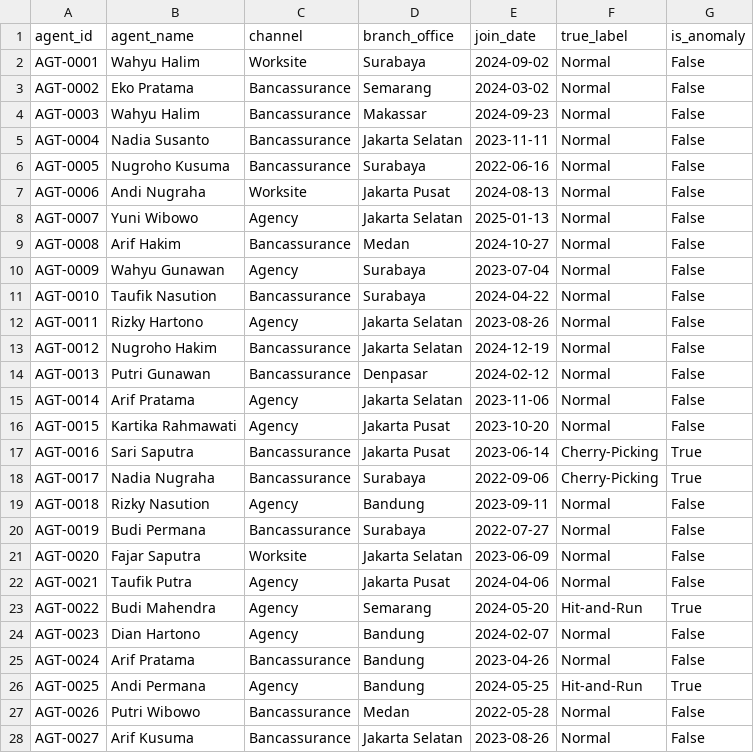
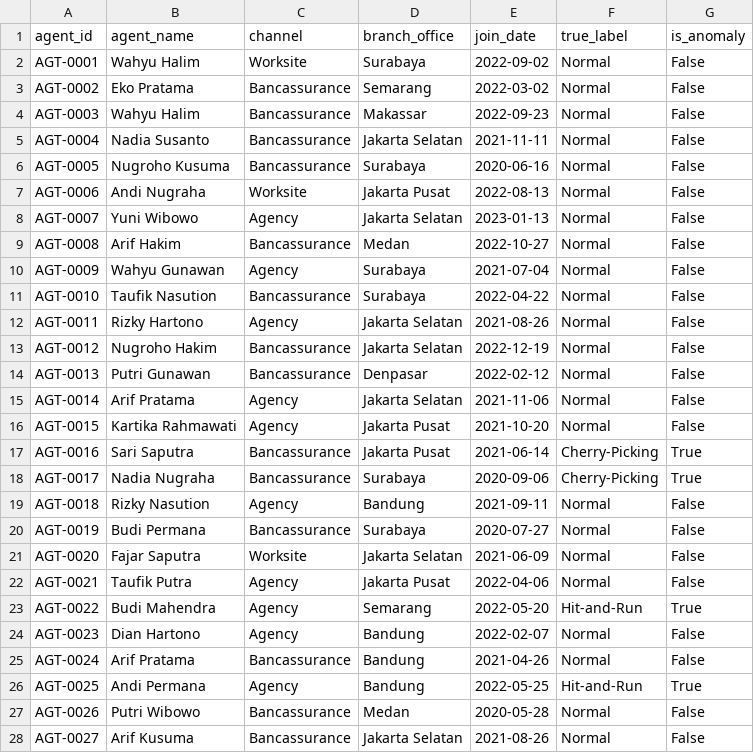
Before and after one commit to brianilham/analisis-kohort-paydi, a CSV file: data/agents.csv, drawn as a sheet; only a part is shown; the diff covers the shown part only.

```diff
--- a/data/agents.csv
+++ b/data/agents.csv
@@ -1,28 +1,28 @@
 agent_id,agent_name,channel,branch_office,join_date,true_label,is_anomaly
-AGT-0001,Wahyu Halim,Worksite,Surabaya,2024-09-02,Normal,False
-AGT-0002,Eko Pratama,Bancassurance,Semarang,2024-03-02,Normal,False
-AGT-0003,Wahyu Halim,Bancassurance,Makassar,2024-09-23,Normal,False
-AGT-0004,Nadia Susanto,Bancassurance,Jakarta Selatan,2023-11-11,Normal,False
-AGT-0005,Nugroho Kusuma,Bancassurance,Surabaya,2022-06-16,Normal,False
-AGT-0006,Andi Nugraha,Worksite,Jakarta Pusat,2024-08-13,Normal,False
-AGT-0007,Yuni Wibowo,Agency,Jakarta Selatan,2025-01-13,Normal,False
-AGT-0008,Arif Hakim,Bancassurance,Medan,2024-10-27,Normal,False
-AGT-0009,Wahyu Gunawan,Agency,Surabaya,2023-07-04,Normal,False
-AGT-0010,Taufik Nasution,Bancassurance,Surabaya,2024-04-22,Normal,False
-AGT-0011,Rizky Hartono,Agency,Jakarta Selatan,2023-08-26,Normal,False
-AGT-0012,Nugroho Hakim,Bancassurance,Jakarta Selatan,2024-12-19,Normal,False
-AGT-0013,Putri Gunawan,Bancassurance,Denpasar,2024-02-12,Normal,False
-AGT-0014,Arif Pratama,Agency,Jakarta Selatan,2023-11-06,Normal,False
-AGT-0015,Kartika Rahmawati,Agency,Jakarta Pusat,2023-10-20,Normal,False
-AGT-0016,Sari Saputra,Bancassurance,Jakarta Pusat,2023-06-14,Cherry-Picking,True
-AGT-0017,Nadia Nugraha,Bancassurance,Surabaya,2022-09-06,Cherry-Picking,True
-AGT-0018,Rizky Nasution,Agency,Bandung,2023-09-11,Normal,False
-AGT-0019,Budi Permana,Bancassurance,Surabaya,2022-07-27,Normal,False
-AGT-0020,Fajar Saputra,Worksite,Jakarta Selatan,2023-06-09,Normal,False
-AGT-0021,Taufik Putra,Agency,Jakarta Pusat,2024-04-06,Normal,False
-AGT-0022,Budi Mahendra,Agency,Semarang,2024-05-20,Hit-and-Run,True
-AGT-0023,Dian Hartono,Agency,Bandung,2024-02-07,Normal,False
-AGT-0024,Arif Pratama,Bancassurance,Bandung,2023-04-26,Normal,False
-AGT-0025,Andi Permana,Agency,Bandung,2024-05-25,Hit-and-Run,True
-AGT-0026,Putri Wibowo,Bancassurance,Medan,2022-05-28,Normal,False
-AGT-0027,Arif Kusuma,Bancassurance,Jakarta Selatan,2023-08-26,Normal,False
+AGT-0001,Wahyu Halim,Worksite,Surabaya,2022-09-02,Normal,False
+AGT-0002,Eko Pratama,Bancassurance,Semarang,2022-03-02,Normal,False
+AGT-0003,Wahyu Halim,Bancassurance,Makassar,2022-09-23,Normal,False
+AGT-0004,Nadia Susanto,Bancassurance,Jakarta Selatan,2021-11-11,Normal,False
+AGT-0005,Nugroho Kusuma,Bancassurance,Surabaya,2020-06-16,Normal,False
+AGT-0006,Andi Nugraha,Worksite,Jakarta Pusat,2022-08-13,Normal,False
+AGT-0007,Yuni Wibowo,Agency,Jakarta Selatan,2023-01-13,Normal,False
+AGT-0008,Arif Hakim,Bancassurance,Medan,2022-10-27,Normal,False
+AGT-0009,Wahyu Gunawan,Agency,Surabaya,2021-07-04,Normal,False
+AGT-0010,Taufik Nasution,Bancassurance,Surabaya,2022-04-22,Normal,False
+AGT-0011,Rizky Hartono,Agency,Jakarta Selatan,2021-08-26,Normal,False
+AGT-0012,Nugroho Hakim,Bancassurance,Jakarta Selatan,2022-12-19,Normal,False
+AGT-0013,Putri Gunawan,Bancassurance,Denpasar,2022-02-12,Normal,False
+AGT-0014,Arif Pratama,Agency,Jakarta Selatan,2021-11-06,Normal,False
+AGT-0015,Kartika Rahmawati,Agency,Jakarta Pusat,2021-10-20,Normal,False
+AGT-0016,Sari Saputra,Bancassurance,Jakarta Pusat,2021-06-14,Cherry-Picking,True
+AGT-0017,Nadia Nugraha,Bancassurance,Surabaya,2020-09-06,Cherry-Picking,True
+AGT-0018,Rizky Nasution,Agency,Bandung,2021-09-11,Normal,False
+AGT-0019,Budi Permana,Bancassurance,Surabaya,2020-07-27,Normal,False
+AGT-0020,Fajar Saputra,Worksite,Jakarta Selatan,2021-06-09,Normal,False
+AGT-0021,Taufik Putra,Agency,Jakarta Pusat,2022-04-06,Normal,False
+AGT-0022,Budi Mahendra,Agency,Semarang,2022-05-20,Hit-and-Run,True
+AGT-0023,Dian Hartono,Agency,Bandung,2022-02-07,Normal,False
+AGT-0024,Arif Pratama,Bancassurance,Bandung,2021-04-26,Normal,False
+AGT-0025,Andi Permana,Agency,Bandung,2022-05-25,Hit-and-Run,True
+AGT-0026,Putri Wibowo,Bancassurance,Medan,2020-05-28,Normal,False
+AGT-0027,Arif Kusuma,Bancassurance,Jakarta Selatan,2021-08-26,Normal,False
```
Also changed, not shown: 173 edited cells elsewhere in this file, data/policies.csv, 6 other files.
